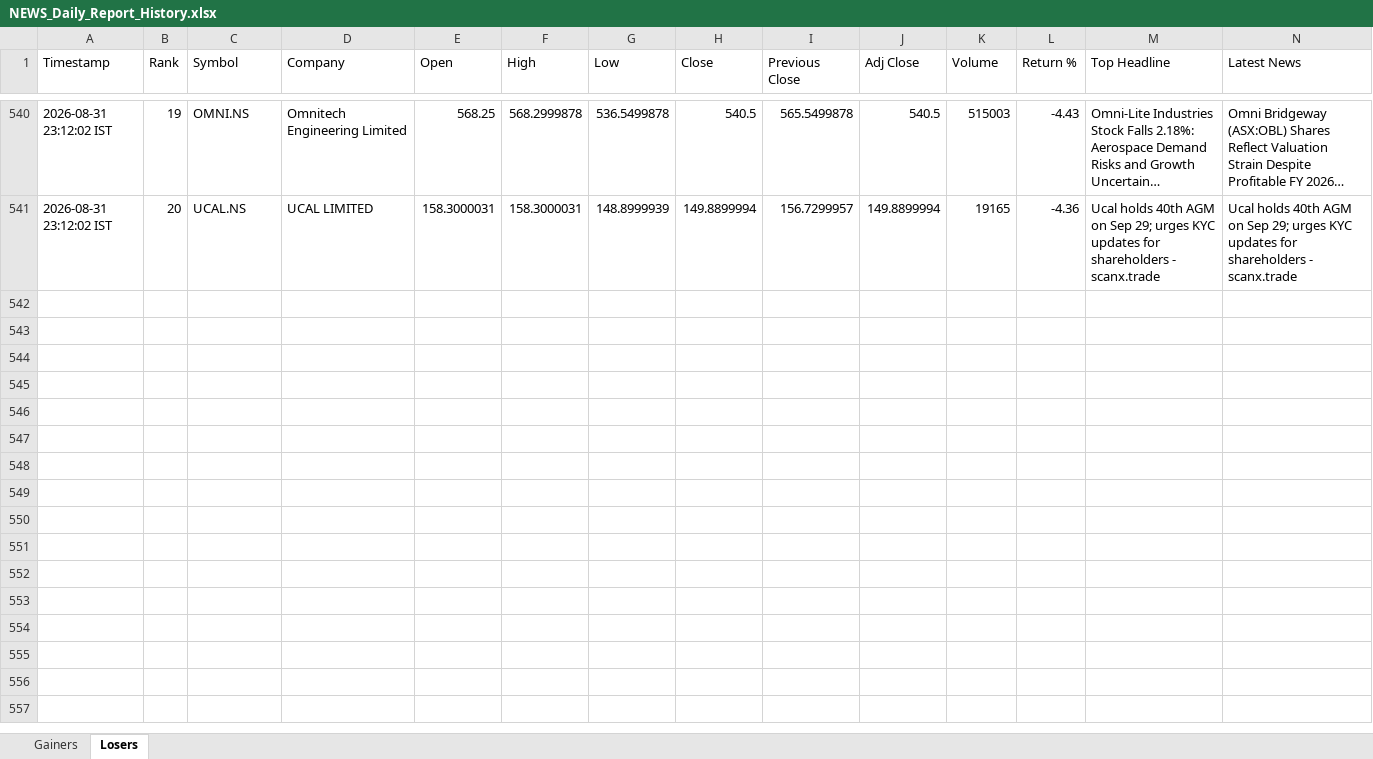
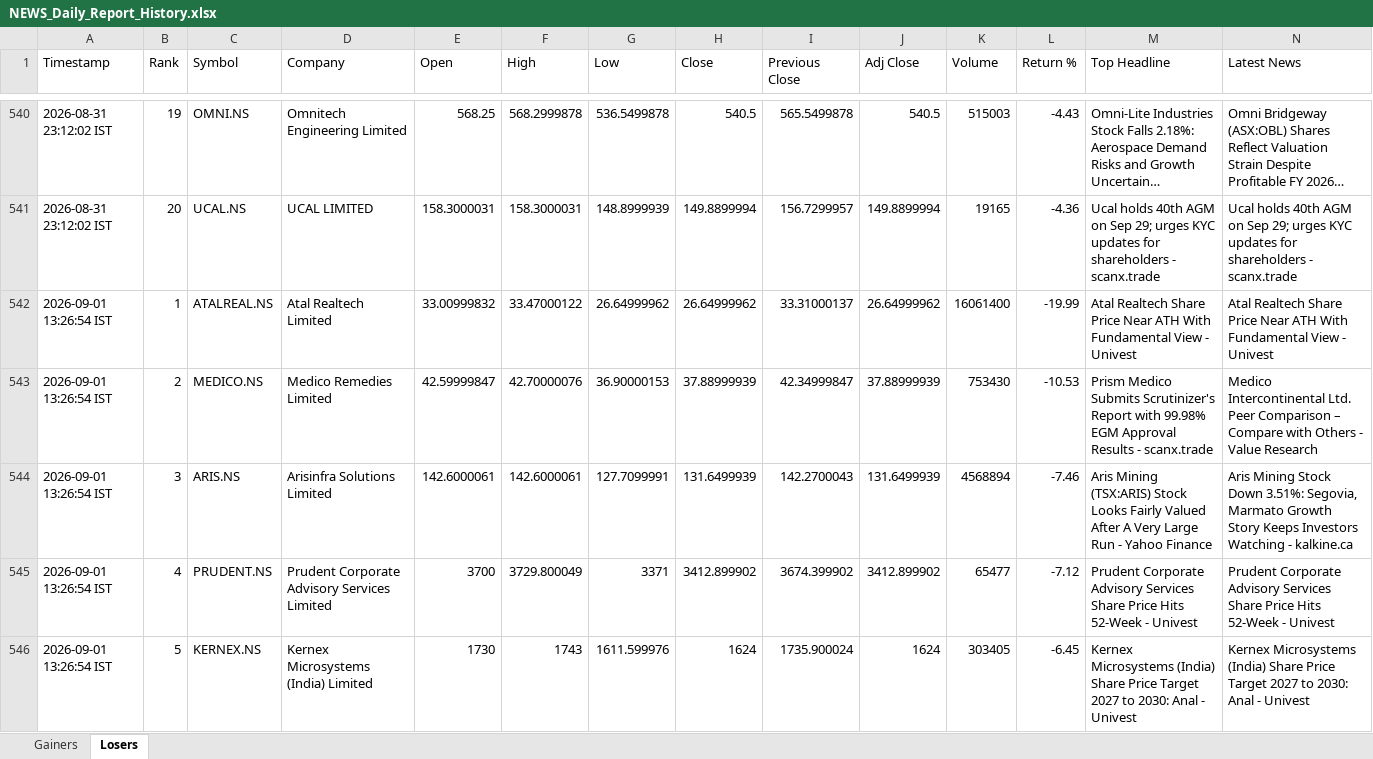
Before and after one commit to PavanSaiNekkala/Swing_Scanner_Latest, an Excel workbook: NEWS_Daily_Report/output/history/NEWS_Daily_Report_History.xlsx, sheet Losers, drawn as a sheet; only a part is shown, gaps mark what is left out; long unchanged cells end in …; values as stored, in another font and other column widths than the file's, no borders; rows hold the shown columns only; the diff covers the shown part only; the diff names each change by its address in the sheet, - before the commit and + after, or states it on an @@ line.

```diff
--- a/NEWS_Daily_Report/output/history/NEWS_Daily_Report_History.xlsx (sheet Losers)
+++ b/NEWS_Daily_Report/output/history/NEWS_Daily_Report_History.xlsx (sheet Losers)
+row 542: 2026-09-01 13:26:54 IST | 1 | ATALREAL.NS | Atal Realtech Limited | 33.00999832 | 33.47000122 | 26.64999962 | 26.64999962 | 33.31000137 | 26.64999962 | 16061400 | -19.99 | Atal Realtech Share Price Near ATH With Fundamental View - Univest | Atal Realtech Share Price Near ATH With Fundamental View - Univest
+row 543: 2026-09-01 13:26:54 IST | 2 | MEDICO.NS | Medico Remedies Limited | 42.59999847 | 42.70000076 | 36.90000153 | 37.88999939 | 42.34999847 | 37.88999939 | 753430 | -10.53 | Prism Medico Submits Scrutinizer's Report with 99.98% EGM Approval Results - scanx.trade | Medico Intercontinental Ltd. Peer Comparison – Compare with Others - Value Research
+row 544: 2026-09-01 13:26:54 IST | 3 | ARIS.NS | Arisinfra Solutions Limited | 142.6000061 | 142.6000061 | 127.7099991 | 131.6499939 | 142.2700043 | 131.6499939 | 4568894 | -7.46 | Aris Mining (TSX:ARIS) Stock Looks Fairly Valued After A Very Large Run - Yahoo Finance | Aris Mining Stock Down 3.51%: Segovia, Marmato Growth Story Keeps Investors Watching - kalkine.ca
+row 545: 2026-09-01 13:26:54 IST | 4 | PRUDENT.NS | Prudent Corporate Advisory Services Limited | 3700 | 3729.800049 | 3371 | 3412.899902 | 3674.399902 | 3412.899902 | 65477 | -7.12 | Prudent Corporate Advisory Services Share Price Hits 52-Week - Univest | Prudent Corporate Advisory Services Share Price Hits 52-Week - Univest
+row 546: 2026-09-01 13:26:54 IST | 5 | KERNEX.NS | Kernex Microsystems (India) Limited | 1730 | 1743 | 1611.599976 | 1624 | 1735.900024 | 1624 | 303405 | -6.45 | Kernex Microsystems (India) Share Price Target 2027 to 2030: Anal - Univest | Kernex Microsystems (India) Share Price Target 2027 to 2030: Anal - Univest
```
Also changed, not shown: 15 added rows elsewhere in this sheet, sheet Gainers, NEWS_Daily_Report/output/latest/NEWS_Daily_Report.xlsx.
